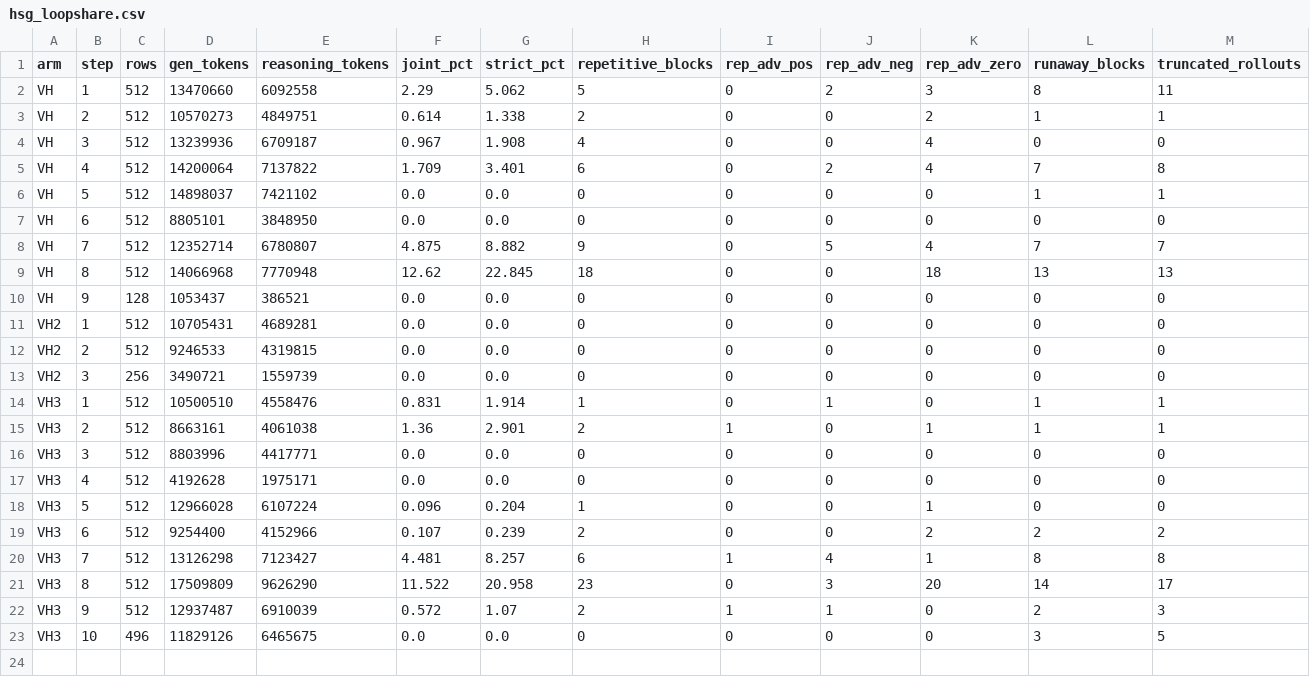
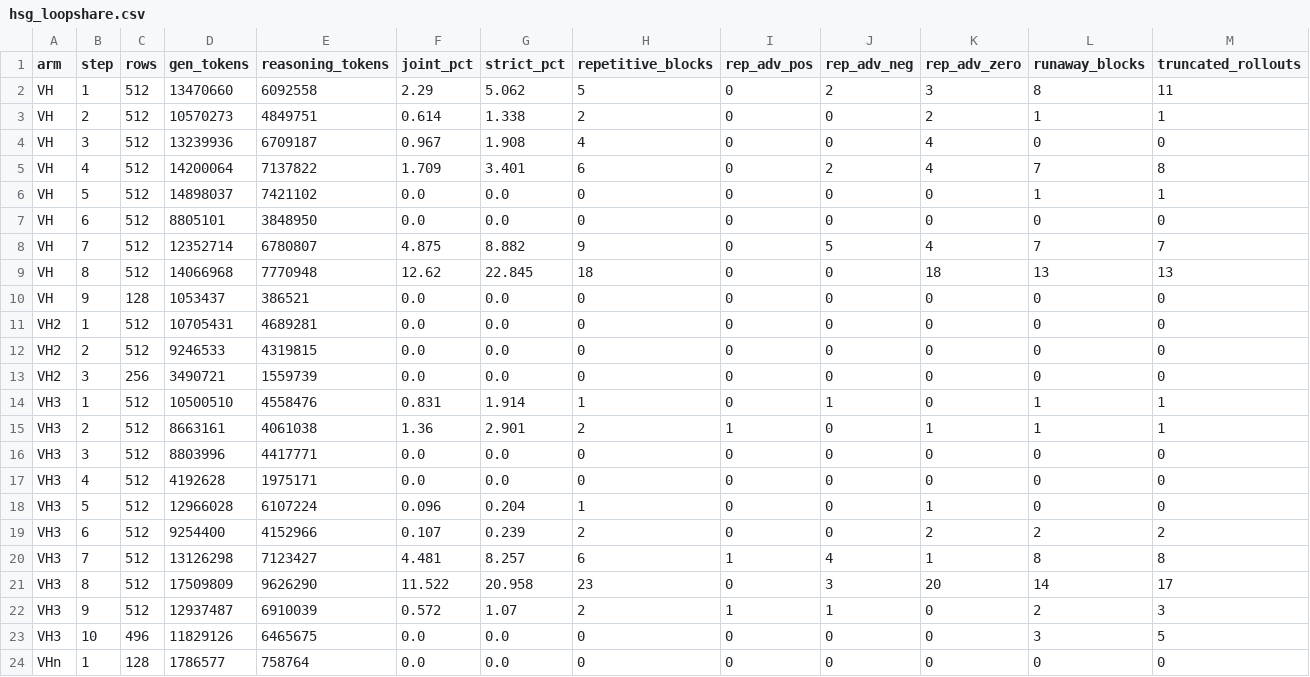
Before and after one commit to ArEsKay3/RL, a CSV file: analysis/loopfeedback_hsg/hsg_loopshare.csv, drawn as a sheet; only a part is shown; rows hold the shown columns only; the diff names each change by its address in the sheet, - before the commit and + after, or states it on an @@ line.

```diff
--- a/analysis/loopfeedback_hsg/hsg_loopshare.csv
+++ b/analysis/loopfeedback_hsg/hsg_loopshare.csv
+row 24: VHn | 1 | 128 | 1786577 | 758764 | 0.0 | 0.0 | 0 | 0 | 0 | 0 | 0 | 0
```
Also changed, not shown: 3 other files.
